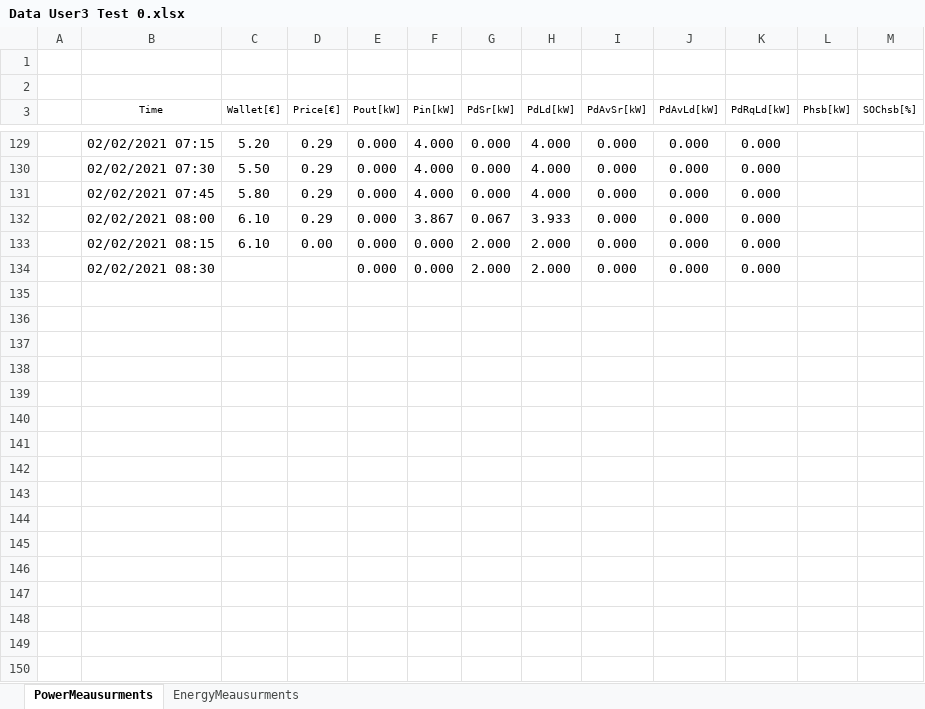
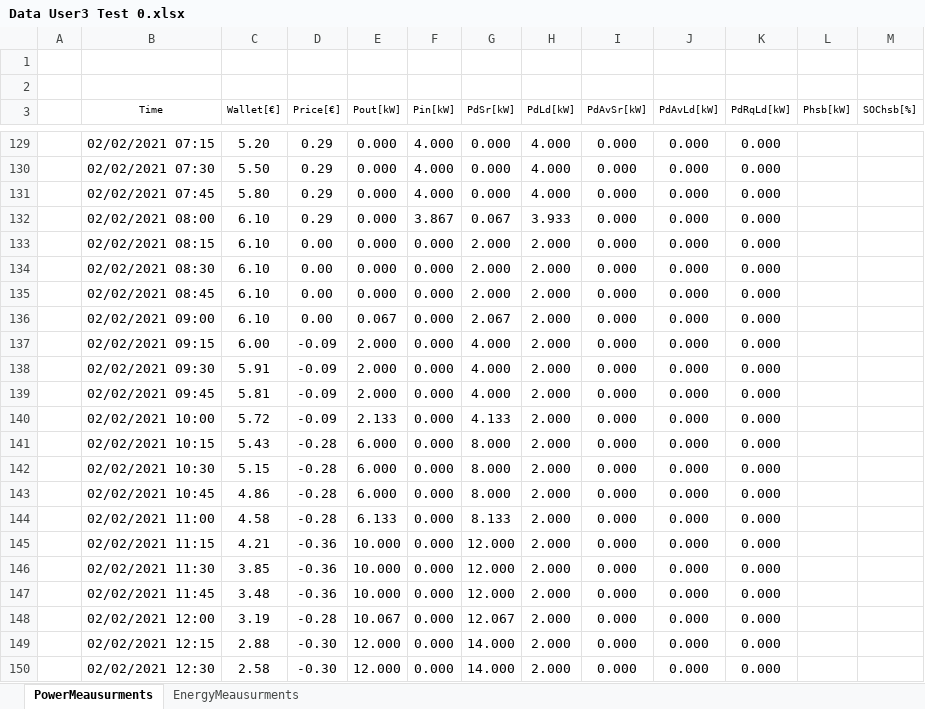
Before and after one commit to mindolink/EthStevec12, an Excel workbook: ExportData/Data User3 Test 0.xlsx, sheet PowerMeausurments, drawn as a sheet; only a part is shown, gaps mark what is left out; values as stored, in another font and other column widths than the file's, no borders; the diff covers the shown part only; the diff names each change by its address in the sheet, - before the commit and + after, or states it on an @@ line.

```diff
--- a/ExportData/Data User3 Test 0.xlsx (sheet PowerMeausurments)
+++ b/ExportData/Data User3 Test 0.xlsx (sheet PowerMeausurments)
-C134 (Wallet[€]): (empty)
+C134 (Wallet[€]): 6.10
-D134 (Price[€]): (empty)
+D134 (Price[€]): 0.00
+row 135:  | 02/02/2021 08:45 | 6.10 | 0.00 | 0.000 | 0.000 | 2.000 | 2.000 | 0.000 | 0.000 | 0.000
+row 136:  | 02/02/2021 09:00 | 6.10 | 0.00 | 0.067 | 0.000 | 2.067 | 2.000 | 0.000 | 0.000 | 0.000
+row 137:  | 02/02/2021 09:15 | 6.00 | -0.09 | 2.000 | 0.000 | 4.000 | 2.000 | 0.000 | 0.000 | 0.000
+row 138:  | 02/02/2021 09:30 | 5.91 | -0.09 | 2.000 | 0.000 | 4.000 | 2.000 | 0.000 | 0.000 | 0.000
+row 139:  | 02/02/2021 09:45 | 5.81 | -0.09 | 2.000 | 0.000 | 4.000 | 2.000 | 0.000 | 0.000 | 0.000
+row 140:  | 02/02/2021 10:00 | 5.72 | -0.09 | 2.133 | 0.000 | 4.133 | 2.000 | 0.000 | 0.000 | 0.000
+row 141:  | 02/02/2021 10:15 | 5.43 | -0.28 | 6.000 | 0.000 | 8.000 | 2.000 | 0.000 | 0.000 | 0.000
+row 142:  | 02/02/2021 10:30 | 5.15 | -0.28 | 6.000 | 0.000 | 8.000 | 2.000 | 0.000 | 0.000 | 0.000
+row 143:  | 02/02/2021 10:45 | 4.86 | -0.28 | 6.000 | 0.000 | 8.000 | 2.000 | 0.000 | 0.000 | 0.000
+row 144:  | 02/02/2021 11:00 | 4.58 | -0.28 | 6.133 | 0.000 | 8.133 | 2.000 | 0.000 | 0.000 | 0.000
+row 145:  | 02/02/2021 11:15 | 4.21 | -0.36 | 10.000 | 0.000 | 12.000 | 2.000 | 0.000 | 0.000 | 0.000
+row 146:  | 02/02/2021 11:30 | 3.85 | -0.36 | 10.000 | 0.000 | 12.000 | 2.000 | 0.000 | 0.000 | 0.000
+row 147:  | 02/02/2021 11:45 | 3.48 | -0.36 | 10.000 | 0.000 | 12.000 | 2.000 | 0.000 | 0.000 | 0.000
+row 148:  | 02/02/2021 12:00 | 3.19 | -0.28 | 10.067 | 0.000 | 12.067 | 2.000 | 0.000 | 0.000 | 0.000
+row 149:  | 02/02/2021 12:15 | 2.88 | -0.30 | 12.000 | 0.000 | 14.000 | 2.000 | 0.000 | 0.000 | 0.000
+row 150:  | 02/02/2021 12:30 | 2.58 | -0.30 | 12.000 | 0.000 | 14.000 | 2.000 | 0.000 | 0.000 | 0.000
```
Also changed, not shown: 141 added rows elsewhere in this sheet, sheet EnergyMeausurments.
